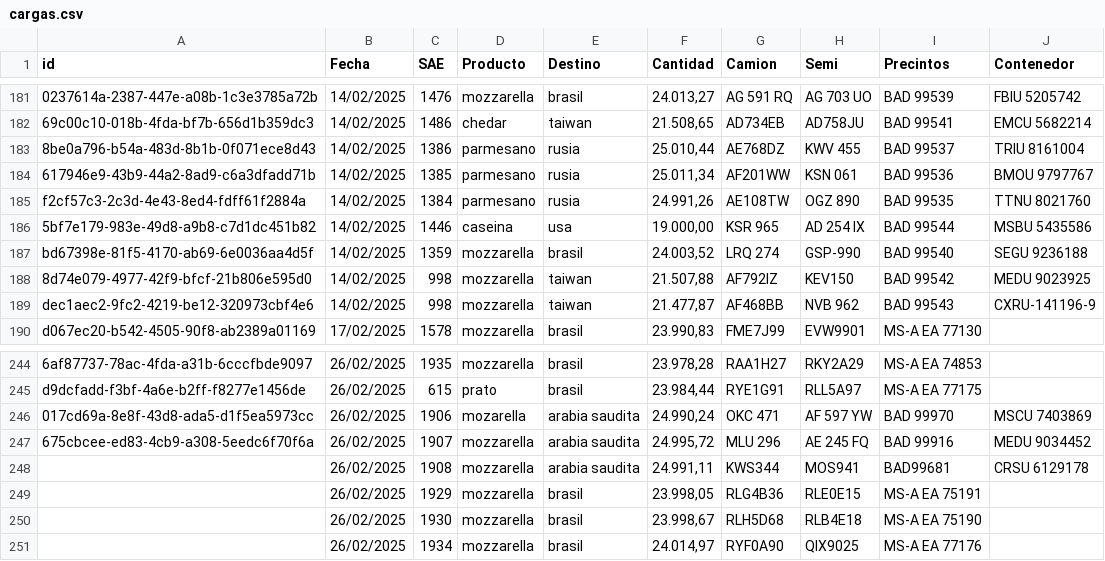
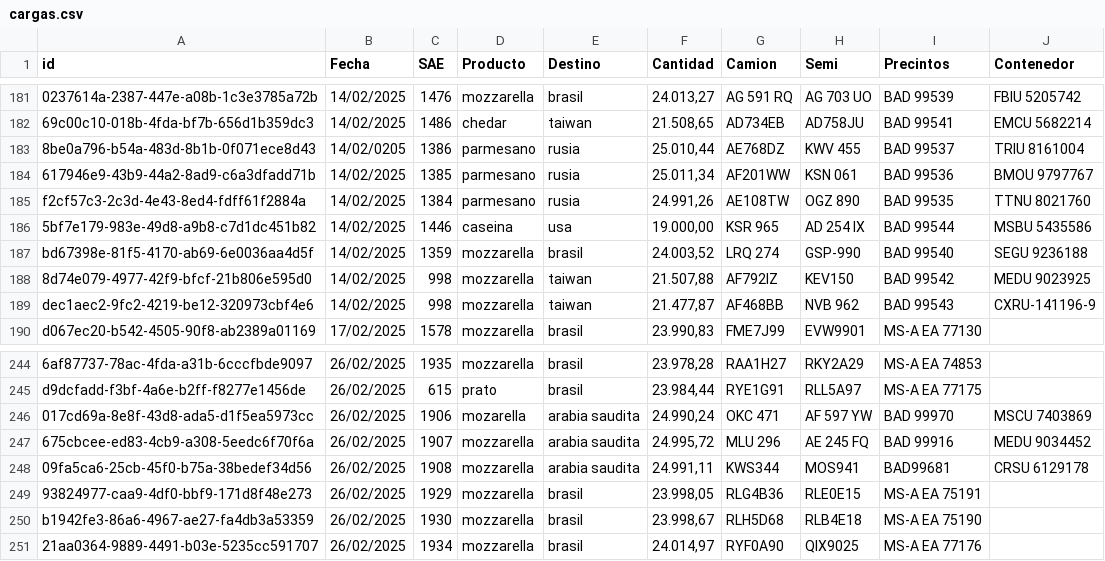
Before and after one commit to albertoborella/streamlit-saes, a CSV file: cargas.csv, drawn as a sheet; only a part is shown, gaps mark what is left out; the diff names each change by its address in the sheet, - before the commit and + after, or states it on an @@ line.

Commit message:
modificacion cargas.csv

```diff
--- a/cargas.csv
+++ b/cargas.csv
-B183 (Fecha): 14/02/2025
+B183 (Fecha): 14/02/0205
-A248 (id): (empty)
+A248 (id): 09fa5ca6-25cb-45f0-b75a-38bedef34d56
-A249 (id): (empty)
+A249 (id): 93824977-caa9-4df0-bbf9-171d8f48e273
-A250 (id): (empty)
+A250 (id): b1942fe3-86a6-4967-ae27-fa4db3a53359
-A251 (id): (empty)
+A251 (id): 21aa0364-9889-4491-b03e-5235cc591707
```
